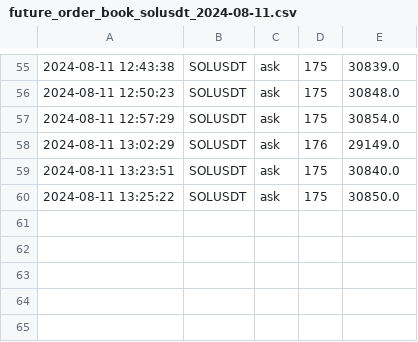
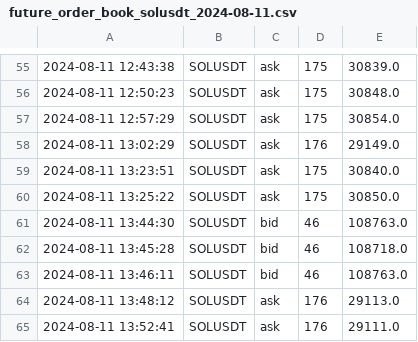
Before and after one commit to caotuanvu123/ob-btc-future, a CSV file: csv/futures/future_order_book_solusdt_2024-08-11.csv, drawn as a sheet; only a part is shown, gaps mark what is left out.

```diff
--- a/csv/futures/future_order_book_solusdt_2024-08-11.csv
+++ b/csv/futures/future_order_book_solusdt_2024-08-11.csv
@@ -60 +60,6 @@
 2024-08-11 13:25:22,SOLUSDT,ask,175,30850.0
+2024-08-11 13:44:30,SOLUSDT,bid,46,108763.0
+2024-08-11 13:45:28,SOLUSDT,bid,46,108718.0
+2024-08-11 13:46:11,SOLUSDT,bid,46,108763.0
+2024-08-11 13:48:12,SOLUSDT,ask,176,29113.0
+2024-08-11 13:52:41,SOLUSDT,ask,176,29111.0
```
Also changed, not shown: csv/futures/future_order_book_btcusdt_2024-08-11.csv, csv/futures/future_order_book_ethusdt_2024-08-11.csv, 3 other files.
